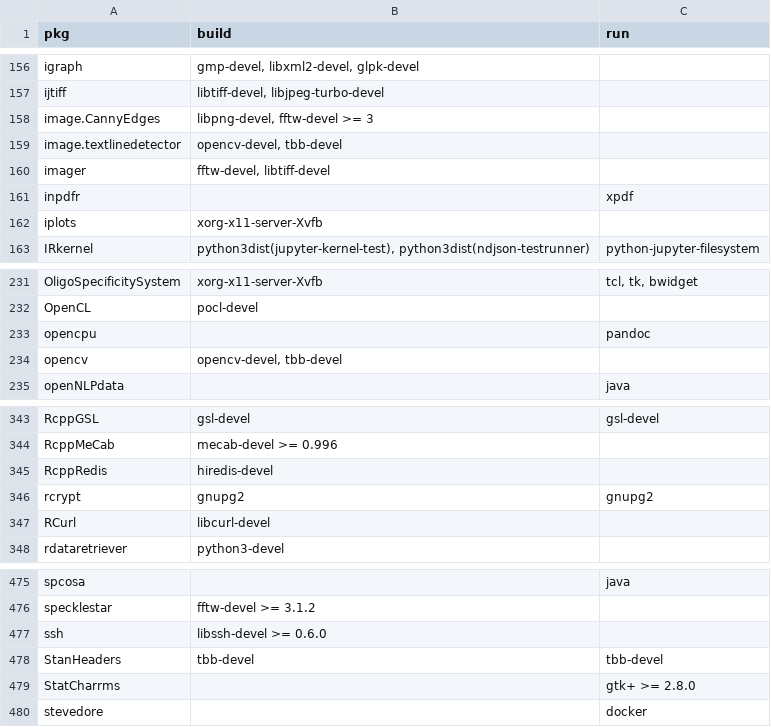
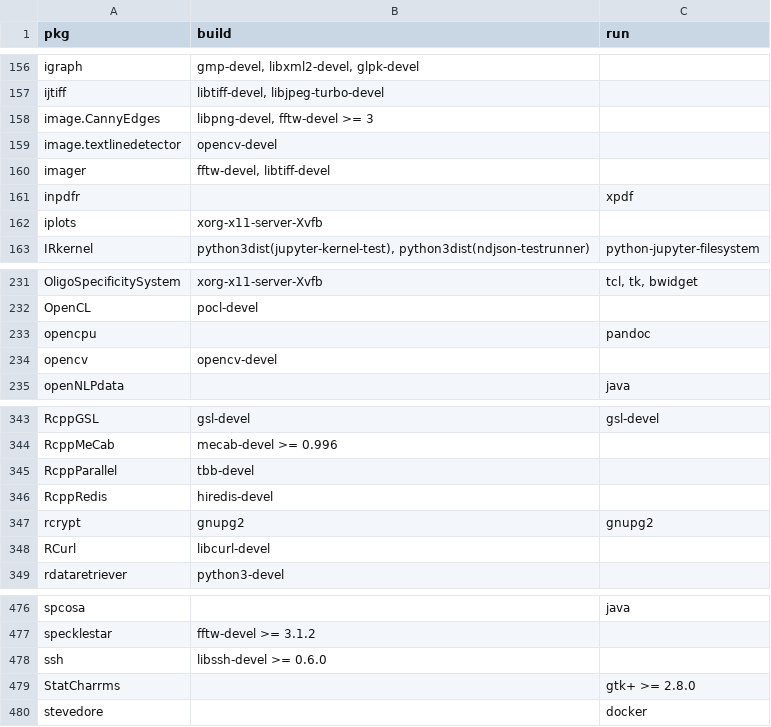
Before and after one commit to cran4linux/cran2copr, a CSV file: sysreqs.csv, drawn as a sheet; only a part is shown, gaps mark what is left out.

Commit message:
use system tbb for RcppParallel

```diff
--- a/sysreqs.csv
+++ b/sysreqs.csv
@@ -158,3 +158,3 @@ ijtiff,"libtiff-devel, libjpeg-turbo-devel",""
 image.CannyEdges,"libpng-devel, fftw-devel >= 3",""
-image.textlinedetector,"opencv-devel, tbb-devel",""
+image.textlinedetector,"opencv-devel",""
 imager,"fftw-devel, libtiff-devel",""
@@ -233,3 +233,3 @@ OpenCL,"pocl-devel",""
 opencpu,"","pandoc"
-opencv,"opencv-devel, tbb-devel",""
+opencv,"opencv-devel",""
 openNLPdata,"","java"
@@ -344,2 +344,3 @@ RcppGSL,"gsl-devel","gsl-devel"
 RcppMeCab,"mecab-devel >= 0.996",""
+RcppParallel,"tbb-devel",""
 RcppRedis,"hiredis-devel",""
@@ -477,3 +478,2 @@ specklestar,"fftw-devel >= 3.1.2",""
 ssh,"libssh-devel >= 0.6.0",""
-StanHeaders,"tbb-devel","tbb-devel"
 StatCharrms,"","gtk+ >= 2.8.0"
```
Also changed, not shown: 5 other files.
